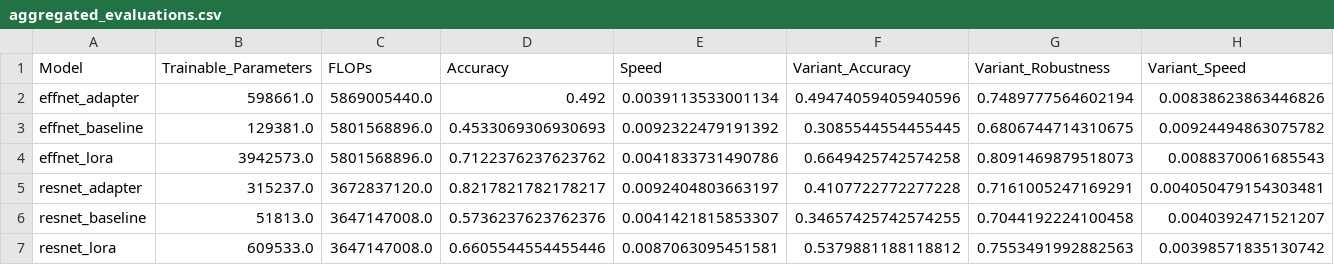
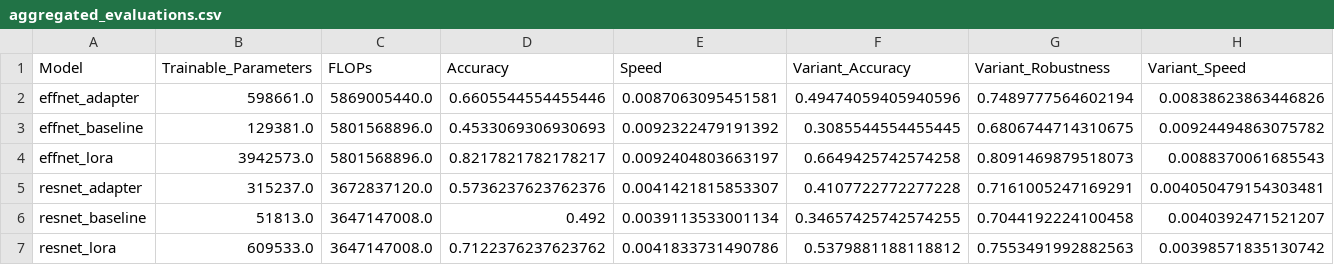
Before and after one commit to jgbreault/MealReveal, a CSV file: evaluations/aggregated_evaluations.csv, drawn as a sheet.

Commit message:
lora and adapters, evaluation plots

```diff
--- a/evaluations/aggregated_evaluations.csv
+++ b/evaluations/aggregated_evaluations.csv
@@ -1,7 +1,7 @@
 Model,Trainable_Parameters,FLOPs,Accuracy,Speed,Variant_Accuracy,Variant_Robustness,Variant_Speed
-effnet_adapter,598661.0,5869005440.0,0.492,0.0039113533001134,0.49474059405940596,0.7489777564602194,0.00838623863446826
+effnet_adapter,598661.0,5869005440.0,0.6605544554455446,0.0087063095451581,0.49474059405940596,0.7489777564602194,0.00838623863446826
 effnet_baseline,129381.0,5801568896.0,0.4533069306930693,0.0092322479191392,0.3085544554455445,0.6806744714310675,0.00924494863075782
-effnet_lora,3942573.0,5801568896.0,0.7122376237623762,0.0041833731490786,0.6649425742574258,0.8091469879518073,0.0088370061685543
-resnet_adapter,315237.0,3672837120.0,0.8217821782178217,0.0092404803663197,0.4107722772277228,0.7161005247169291,0.004050479154303481
-resnet_baseline,51813.0,3647147008.0,0.5736237623762376,0.0041421815853307,0.34657425742574255,0.7044192224100458,0.0040392471521207
-resnet_lora,609533.0,3647147008.0,0.6605544554455446,0.0087063095451581,0.5379881188118812,0.7553491992882563,0.00398571835130742
+effnet_lora,3942573.0,5801568896.0,0.8217821782178217,0.0092404803663197,0.6649425742574258,0.8091469879518073,0.0088370061685543
+resnet_adapter,315237.0,3672837120.0,0.5736237623762376,0.0041421815853307,0.4107722772277228,0.7161005247169291,0.004050479154303481
+resnet_baseline,51813.0,3647147008.0,0.492,0.0039113533001134,0.34657425742574255,0.7044192224100458,0.0040392471521207
+resnet_lora,609533.0,3647147008.0,0.7122376237623762,0.0041833731490786,0.5379881188118812,0.7553491992882563,0.00398571835130742
```
Also changed, not shown: 3 other files.
